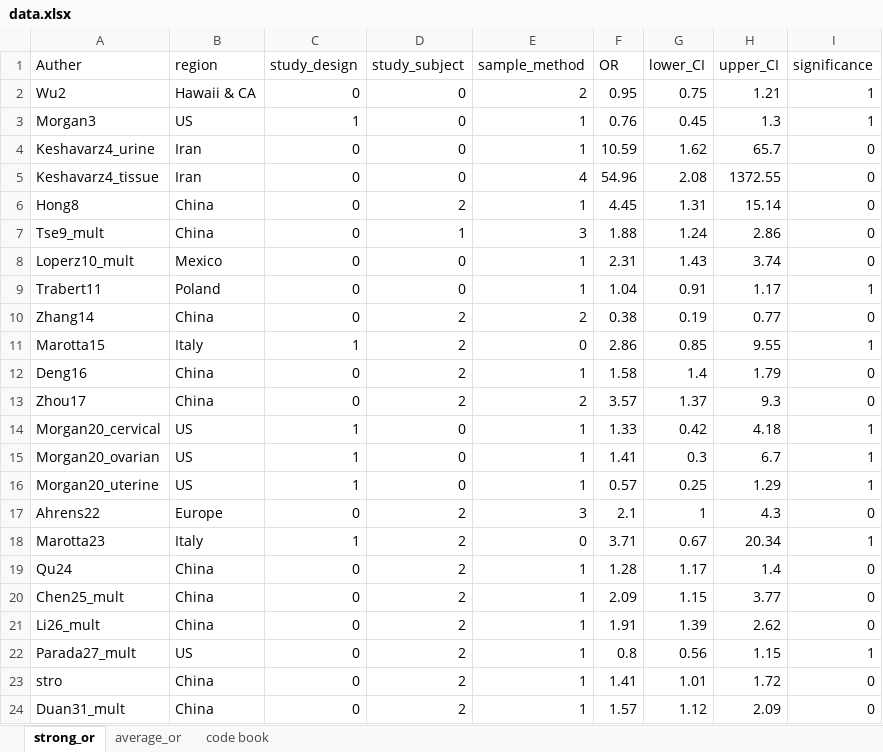
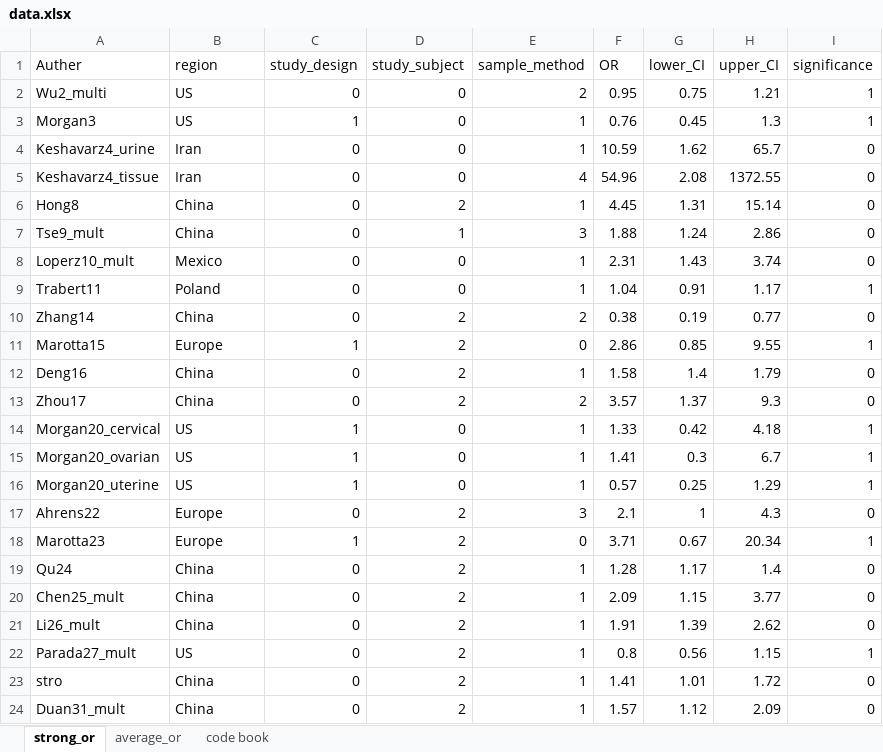
Before and after one commit to yh3430/meta_analysis_BPA_cancer, an Excel workbook: data.xlsx, sheet strong_or, drawn as a sheet; values as stored, in another font and other column widths than the file's, no borders; the diff names each change by its address in the sheet, - before the commit and + after, or states it on an @@ line.

Commit message:
finish the results table

```diff
--- a/data.xlsx (sheet strong_or)
+++ b/data.xlsx (sheet strong_or)
-A2 (Auther): Wu2
+A2 (Auther): Wu2_multi
-B2 (region): Hawaii & CA
+B2 (region): US
-B11 (region): Italy
+B11 (region): Europe
-B18 (region): Italy
+B18 (region): Europe
```
Also changed, not shown: sheet average_or, 6 other files.
